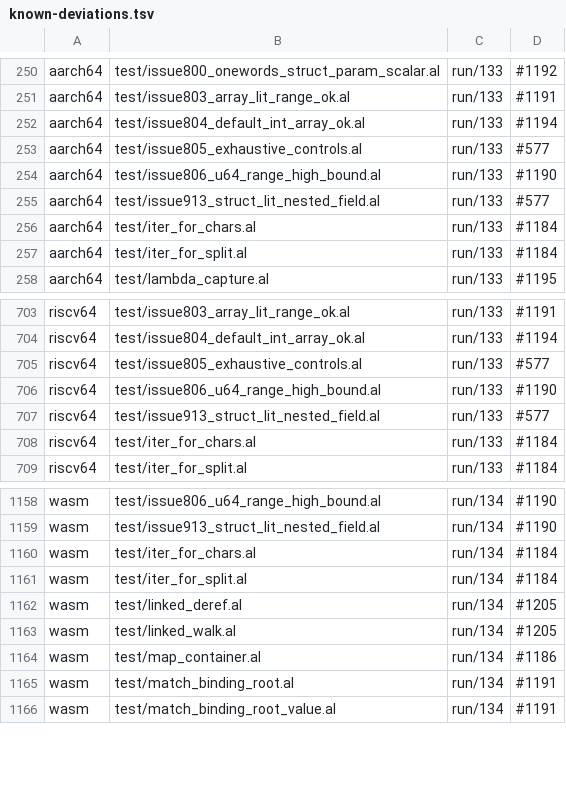
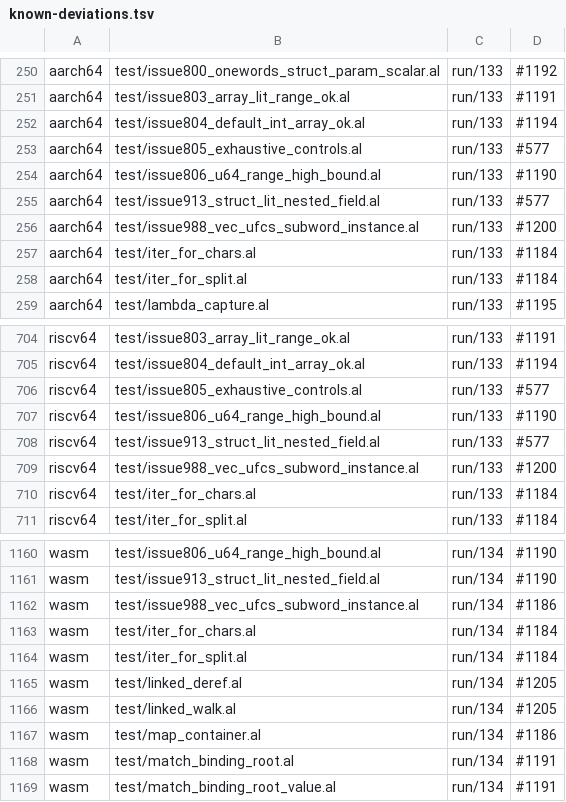
Before and after one commit to alatyr-programming-language/compiler, a TSV file: scripts/known-deviations.tsv, drawn as a sheet; only a part is shown, gaps mark what is left out; the diff names each change by its address in the sheet, - before the commit and + after, or states it on an @@ line.

Commit message:
test: state the #988 fixture's expectation; the twins' Vec stubs are #1200 and #1186 (#988)
Since #1126 S3 a fixture states its result in an `## expect:` directive and leaves the corpus
manifest, so the predicted-delta commit is dropped and no corpus delta is declared.
issue988_vec_ufcs_subword_instance carries `## expect: run 42`, as its e2e row says; x86_64 answers
42 in a native walk on omen (the walk of the stack's top, #1242; `fixture_expect.sh --gate`: ok
there). aarch64/riscv64 trap (133) at `undefined/builtin callee vec::new` (#1200) and wasm traps
(134) at `sys_mmap` (#1186) (`xbackend_diff.sh --sites`), so the three twin rows go to
scripts/known-deviations.tsv under those.

```diff
--- a/scripts/known-deviations.tsv
+++ b/scripts/known-deviations.tsv
+row 256: aarch64 | test/issue988_vec_ufcs_subword_instance.al | run/133 | #1200
+row 709: riscv64 | test/issue988_vec_ufcs_subword_instance.al | run/133 | #1200
+row 1162: wasm | test/issue988_vec_ufcs_subword_instance.al | run/134 | #1186
```
Also changed, not shown: 1 other file.
